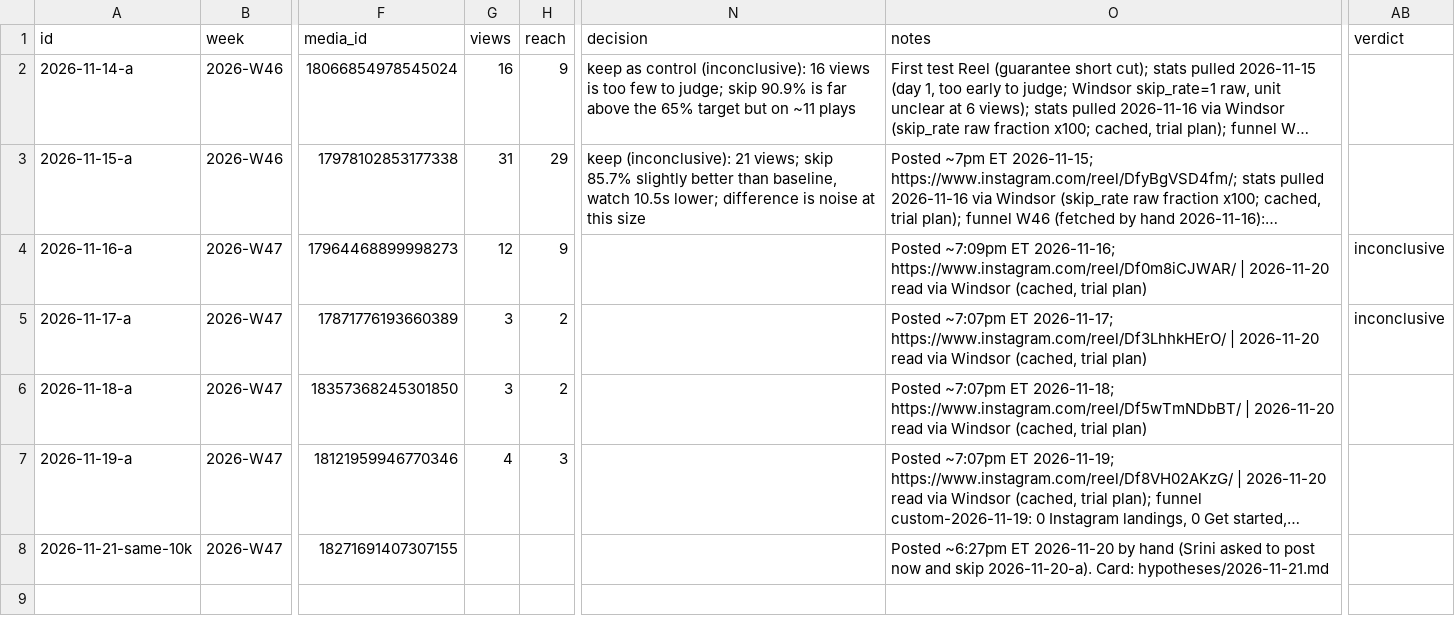
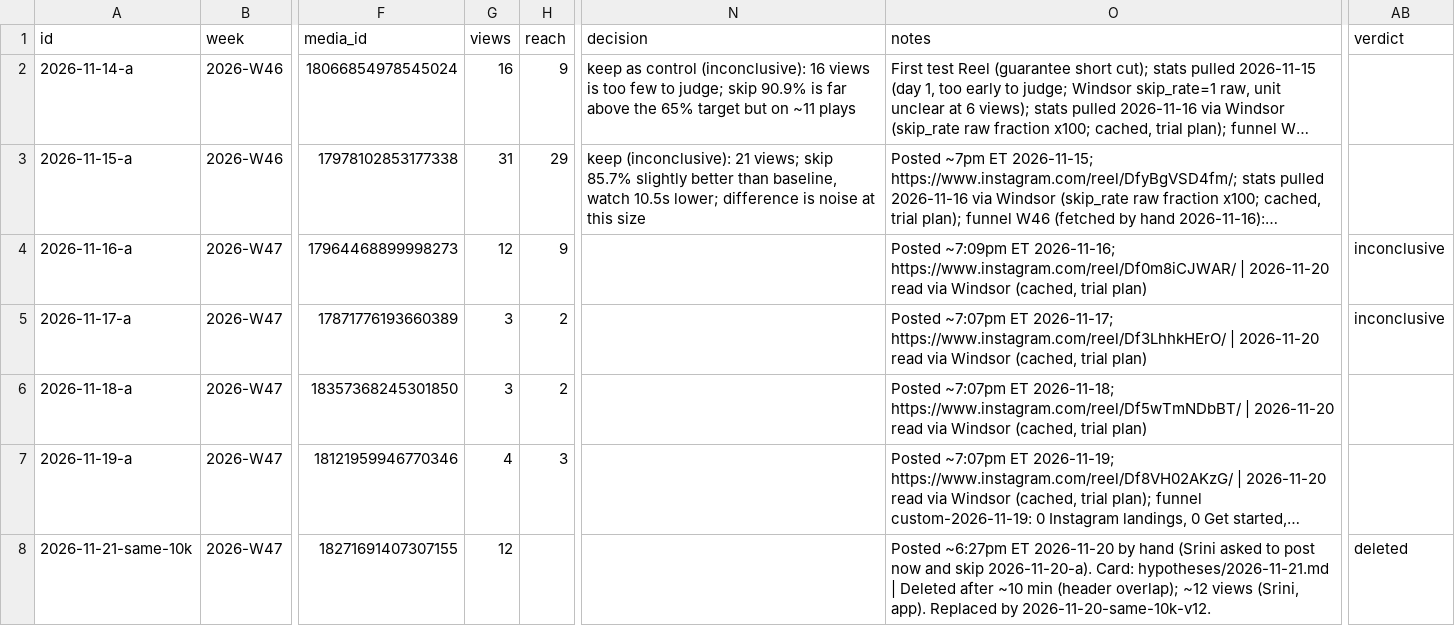
Before and after one commit to DivvyUpp/divvyupp-media, a CSV file: experiment-log.csv, drawn as a sheet; only a part is shown, gaps mark what is left out; long unchanged cells end in …; the diff names each change by its address in the sheet, - before the commit and + after, or states it on an @@ line.

```diff
--- a/experiment-log.csv
+++ b/experiment-log.csv
-G8 (views): (empty)
+G8 (views): 12
-O8 (notes): …Card: hypotheses/2026-11-21.md
+O8 (notes): …Card: hypotheses/2026-11-21.md | Deleted after ~10 min (header overlap); ~12 views (Srini, app). Replaced by 2026-11-20-same-10k-v12.
-AB8 (verdict): (empty)
+AB8 (verdict): deleted
```
Also changed, not shown: 2 other files.
